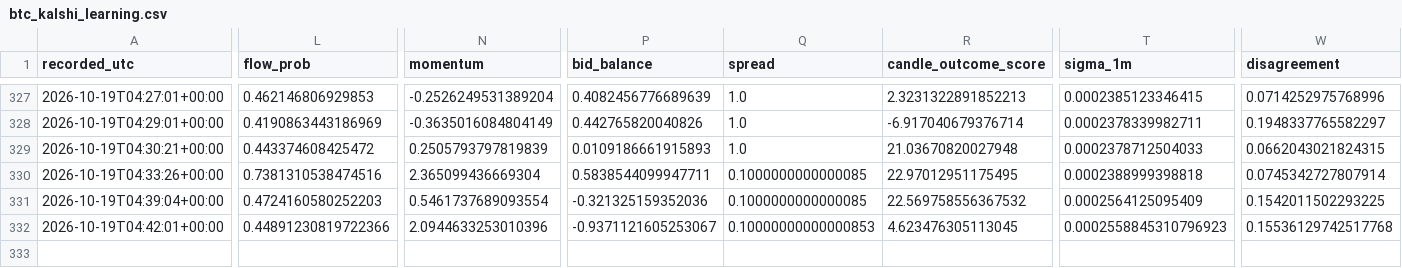
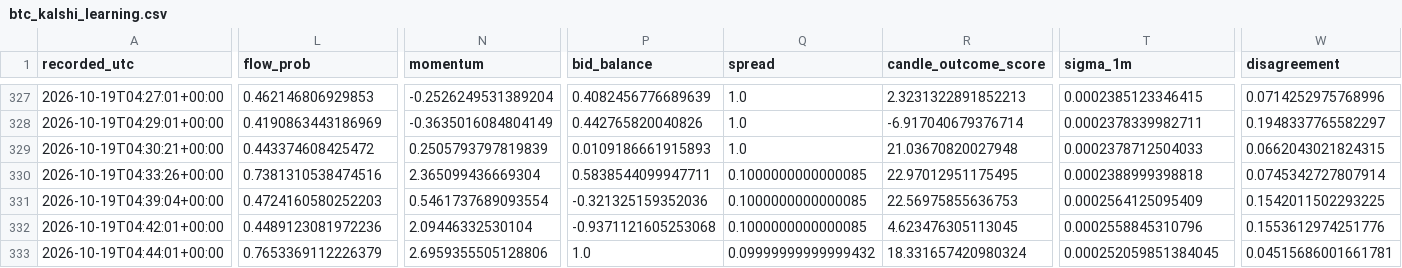
Before and after one commit to angelmoz881-collab/btc-kalshi-dashboard, a CSV file: data/btc_kalshi_learning.csv, drawn as a sheet; only a part is shown, gaps mark what is left out; rows hold the shown columns only; the diff names each change by its address in the sheet, - before the commit and + after, or states it on an @@ line.

Commit message:
Update BTC Kalshi adaptive learning history

```diff
--- a/data/btc_kalshi_learning.csv
+++ b/data/btc_kalshi_learning.csv
-R331 (candle_outcome_score): 22.569758556367532
+R331 (candle_outcome_score): 22.56975855636753
-L332 (flow_prob): 0.44891230819722366
+L332 (flow_prob): 0.4489123081972236
-N332 (momentum): 2.0944633253010396
+N332 (momentum): 2.09446332530104
-P332 (bid_balance): -0.9371121605253067
+P332 (bid_balance): -0.9371121605253068
-Q332 (spread): 0.10000000000000853
+Q332 (spread): 0.1000000000000085
-T332 (sigma_1m): 0.0002558845310796923
+T332 (sigma_1m): 0.0002558845310796
-W332 (disagreement): 0.15536129742517768
+W332 (disagreement): 0.1553612974251776
+row 333: 2026-10-19T04:44:01+00:00 | 0.7653369112226379 | 2.6959355505128806 | 1.0 | 0.09999999999999432 | 18.331657420980324 | 0.000252059851384045 | 0.04515686001661781
```
